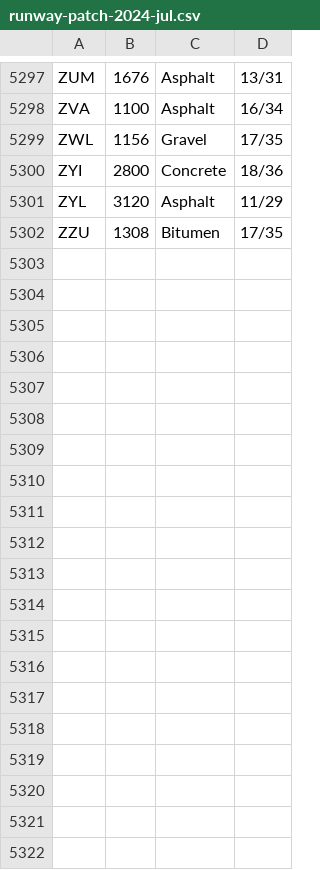
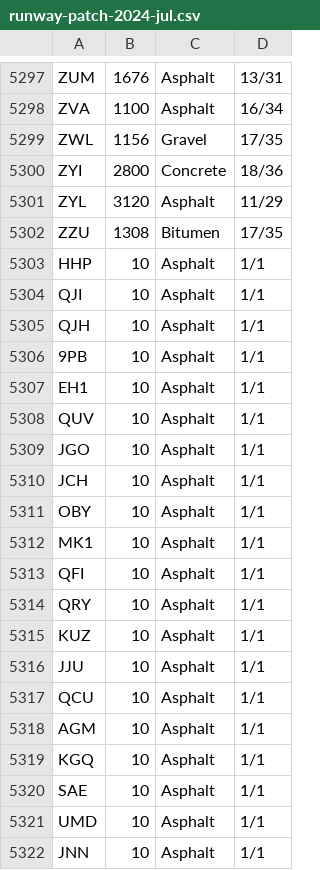
Before and after one commit to spencerm/airline, a CSV file: airline-data/runway-patch-2024-jul.csv, drawn as a sheet; only a part is shown, gaps mark what is left out; the diff covers the shown part only; the diff names each change by its address in the sheet, - before the commit and + after, or states it on an @@ line.

```diff
--- a/airline-data/runway-patch-2024-jul.csv
+++ b/airline-data/runway-patch-2024-jul.csv
+row 5303: HHP | 10 | Asphalt | 1/1
+row 5304: QJI | 10 | Asphalt | 1/1
+row 5305: QJH | 10 | Asphalt | 1/1
+row 5306: 9PB | 10 | Asphalt | 1/1
+row 5307: EH1 | 10 | Asphalt | 1/1
+row 5308: QUV | 10 | Asphalt | 1/1
+row 5309: JGO | 10 | Asphalt | 1/1
+row 5310: JCH | 10 | Asphalt | 1/1
+row 5311: OBY | 10 | Asphalt | 1/1
+row 5312: MK1 | 10 | Asphalt | 1/1
+row 5313: QFI | 10 | Asphalt | 1/1
+row 5314: QRY | 10 | Asphalt | 1/1
+row 5315: KUZ | 10 | Asphalt | 1/1
+row 5316: JJU | 10 | Asphalt | 1/1
+row 5317: QCU | 10 | Asphalt | 1/1
+row 5318: AGM | 10 | Asphalt | 1/1
+row 5319: KGQ | 10 | Asphalt | 1/1
+row 5320: SAE | 10 | Asphalt | 1/1
+row 5321: UMD | 10 | Asphalt | 1/1
+row 5322: JNN | 10 | Asphalt | 1/1
```
Also changed, not shown: 10 added rows elsewhere in this file, airline-data/removal-airports.csv, 6 other files.
